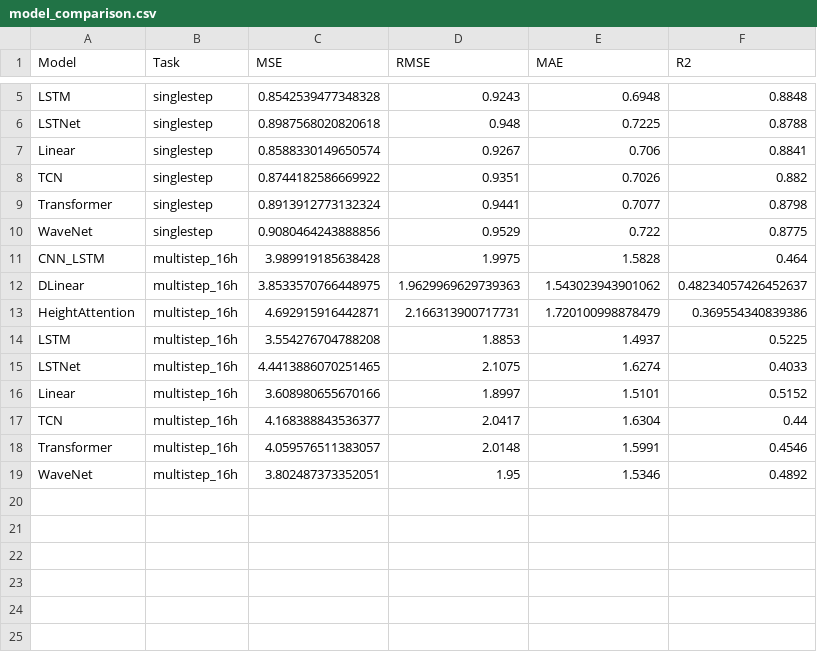
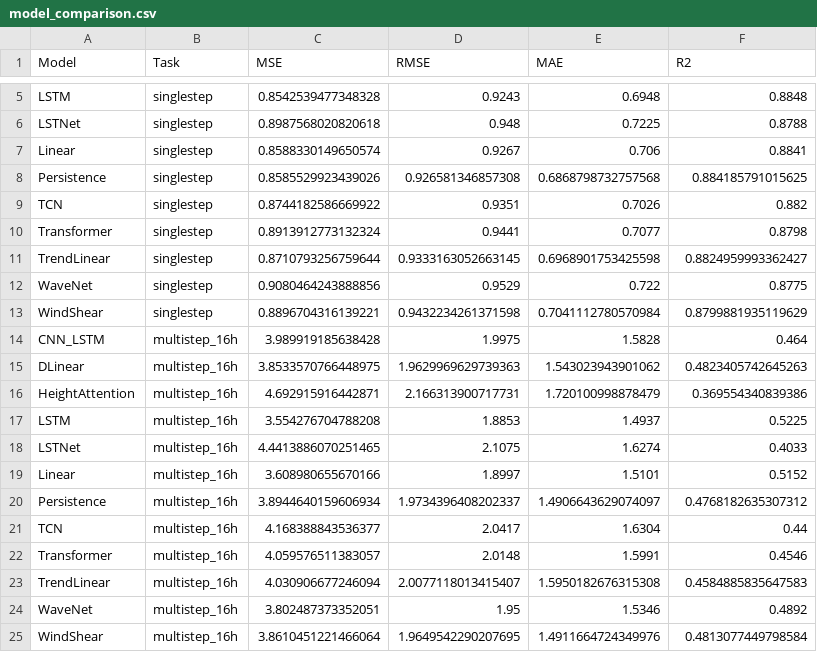
Before and after one commit to EthanLyu30/Wind-direction-time-series-forecasting, a CSV file: results/model_comparison.csv, drawn as a sheet; only a part is shown, gaps mark what is left out.

Commit message:
update base models

```diff
--- a/results/model_comparison.csv
+++ b/results/model_comparison.csv
@@ -7,7 +7,10 @@ LSTNet,singlestep,0.8987568020820618,0.948,0.7225,0.8788
 Linear,singlestep,0.8588330149650574,0.9267,0.706,0.8841
+Persistence,singlestep,0.8585529923439026,0.926581346857308,0.6868798732757568,0.884185791015625
 TCN,singlestep,0.8744182586669922,0.9351,0.7026,0.882
 Transformer,singlestep,0.8913912773132324,0.9441,0.7077,0.8798
+TrendLinear,singlestep,0.8710793256759644,0.9333163052663145,0.6968901753425598,0.8824959993362427
 WaveNet,singlestep,0.9080464243888856,0.9529,0.722,0.8775
+WindShear,singlestep,0.8896704316139221,0.9432234261371598,0.7041112780570984,0.8799881935119629
 CNN_LSTM,multistep_16h,3.989919185638428,1.9975,1.5828,0.464
-DLinear,multistep_16h,3.8533570766448975,1.9629969629739363,1.543023943901062,0.48234057426452637
+DLinear,multistep_16h,3.8533570766448975,1.9629969629739363,1.543023943901062,0.4823405742645263
 HeightAttention,multistep_16h,4.692915916442871,2.166313900717731,1.720100998878479,0.369554340839386
@@ -16,4 +19,7 @@ LSTNet,multistep_16h,4.4413886070251465,2.1075,1.6274,0.4033
 Linear,multistep_16h,3.608980655670166,1.8997,1.5101,0.5152
+Persistence,multistep_16h,3.8944640159606934,1.9734396408202337,1.4906643629074097,0.4768182635307312
 TCN,multistep_16h,4.168388843536377,2.0417,1.6304,0.44
 Transformer,multistep_16h,4.059576511383057,2.0148,1.5991,0.4546
+TrendLinear,multistep_16h,4.030906677246094,2.0077118013415407,1.5950182676315308,0.4584885835647583
 WaveNet,multistep_16h,3.802487373352051,1.95,1.5346,0.4892
+WindShear,multistep_16h,3.8610451221466064,1.9649542290207695,1.4911664724349976,0.4813077449798584
```
Also changed, not shown: 13 other files.
